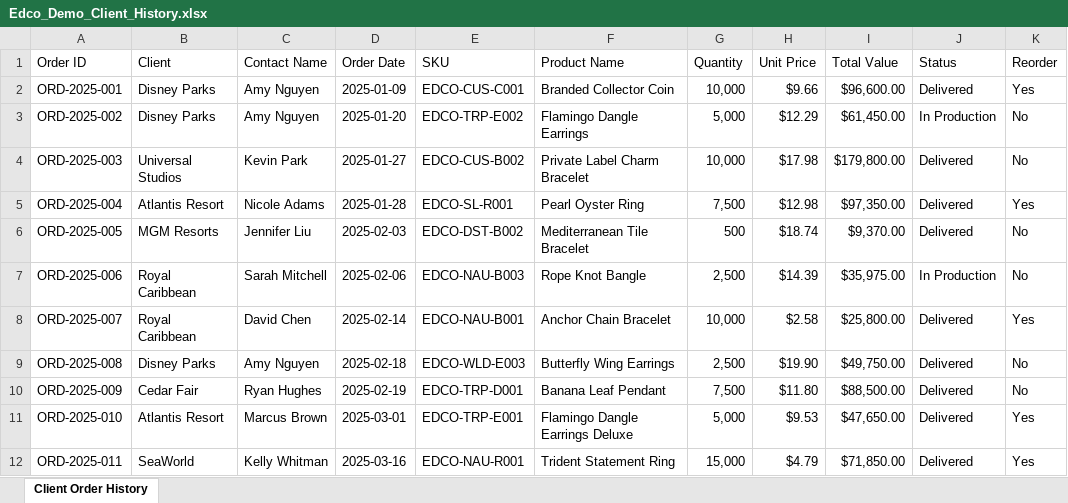
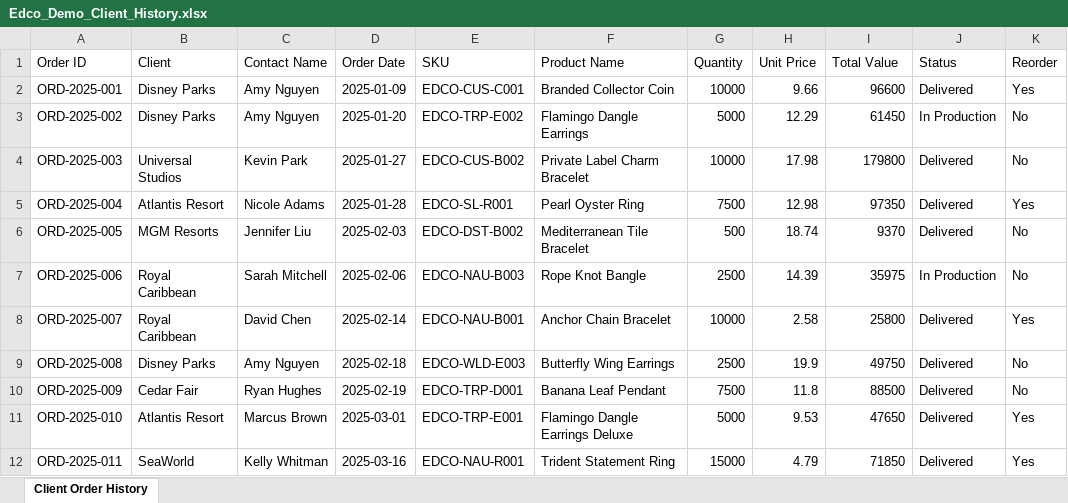
Before and after one commit to simplebalance89-ai/c365-ai-platform, an Excel workbook: edco_knowledge/Edco_Demo_Client_History.xlsx, sheet Client Order History, drawn as a sheet; only a part is shown; values as stored, in another font and other column widths than the file's, no cell formats; the diff covers the shown part only; the diff names each change by its address in the sheet, - before the commit and + after, or states it on an @@ line.

```diff
--- a/edco_knowledge/Edco_Demo_Client_History.xlsx (sheet Client Order History)
+++ b/edco_knowledge/Edco_Demo_Client_History.xlsx (sheet Client Order History)
-G2 (Quantity): 10,000
+G2 (Quantity): 10000
-H2 (Unit Price): $9.66
+H2 (Unit Price): 9.66
-I2 (Total Value): $96,600.00
+I2 (Total Value): 96600
-G3 (Quantity): 5,000
+G3 (Quantity): 5000
-H3 (Unit Price): $12.29
+H3 (Unit Price): 12.29
-I3 (Total Value): $61,450.00
+I3 (Total Value): 61450
-G4 (Quantity): 10,000
+G4 (Quantity): 10000
-H4 (Unit Price): $17.98
+H4 (Unit Price): 17.98
-I4 (Total Value): $179,800.00
+I4 (Total Value): 179800
-G5 (Quantity): 7,500
+G5 (Quantity): 7500
-H5 (Unit Price): $12.98
+H5 (Unit Price): 12.98
-I5 (Total Value): $97,350.00
+I5 (Total Value): 97350
-H6 (Unit Price): $18.74
+H6 (Unit Price): 18.74
-I6 (Total Value): $9,370.00
+I6 (Total Value): 9370
-G7 (Quantity): 2,500
+G7 (Quantity): 2500
-H7 (Unit Price): $14.39
+H7 (Unit Price): 14.39
-I7 (Total Value): $35,975.00
+I7 (Total Value): 35975
-G8 (Quantity): 10,000
+G8 (Quantity): 10000
-H8 (Unit Price): $2.58
+H8 (Unit Price): 2.58
-I8 (Total Value): $25,800.00
+I8 (Total Value): 25800
-G9 (Quantity): 2,500
+G9 (Quantity): 2500
-H9 (Unit Price): $19.90
+H9 (Unit Price): 19.9
-I9 (Total Value): $49,750.00
+I9 (Total Value): 49750
-G10 (Quantity): 7,500
+G10 (Quantity): 7500
-H10 (Unit Price): $11.80
+H10 (Unit Price): 11.8
-I10 (Total Value): $88,500.00
+I10 (Total Value): 88500
-G11 (Quantity): 5,000
+G11 (Quantity): 5000
-H11 (Unit Price): $9.53
+H11 (Unit Price): 9.53
-I11 (Total Value): $47,650.00
+I11 (Total Value): 47650
-G12 (Quantity): 15,000
+G12 (Quantity): 15000
-H12 (Unit Price): $4.79
+H12 (Unit Price): 4.79
-I12 (Total Value): $71,850.00
+I12 (Total Value): 71850
```
Also changed, not shown: 205 edited cells elsewhere in this sheet, cell formats, edco_knowledge/Edco_Demo_Catalog.xlsx, emma_knowledge/Emma_Demo_Model_Mapping.xlsx, 5 other files.
